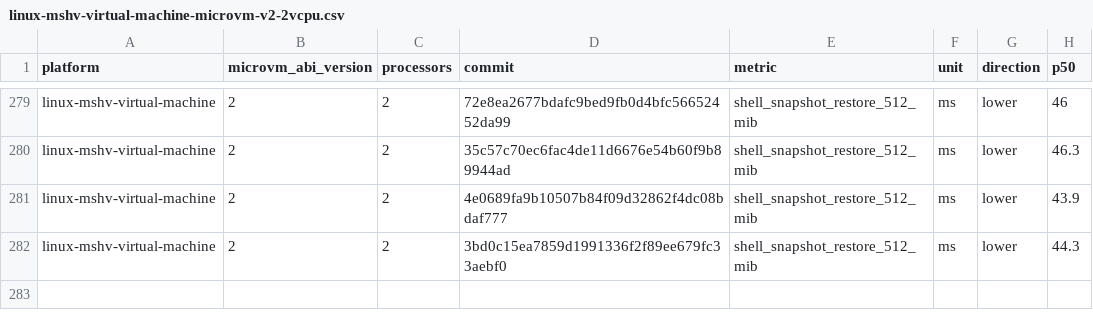
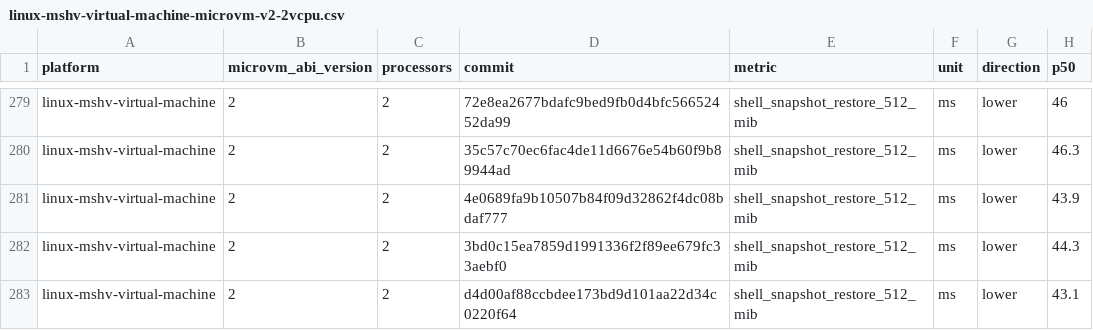
Before and after one commit to Jbansal2/nvx, a CSV file: data/linux-mshv-virtual-machine-microvm-v2-2vcpu.csv, drawn as a sheet; only a part is shown, gaps mark what is left out; the diff names each change by its address in the sheet, - before the commit and + after, or states it on an @@ line.

```diff
--- a/data/linux-mshv-virtual-machine-microvm-v2-2vcpu.csv
+++ b/data/linux-mshv-virtual-machine-microvm-v2-2vcpu.csv
+row 283: linux-mshv-virtual-machine | 2 | 2 | d4d00af88ccbdee173bd9d101aa22d34c0220f64 | shell_snapshot_restore_512_mib | ms | lower | 43.1
```
Also changed, not shown: data/linux-mshv-virtual-machine-microvm-v2-4vcpu.csv, data/linux-mshv-virtual-machine-microvm-v2-8vcpu.csv, 9 other files.
